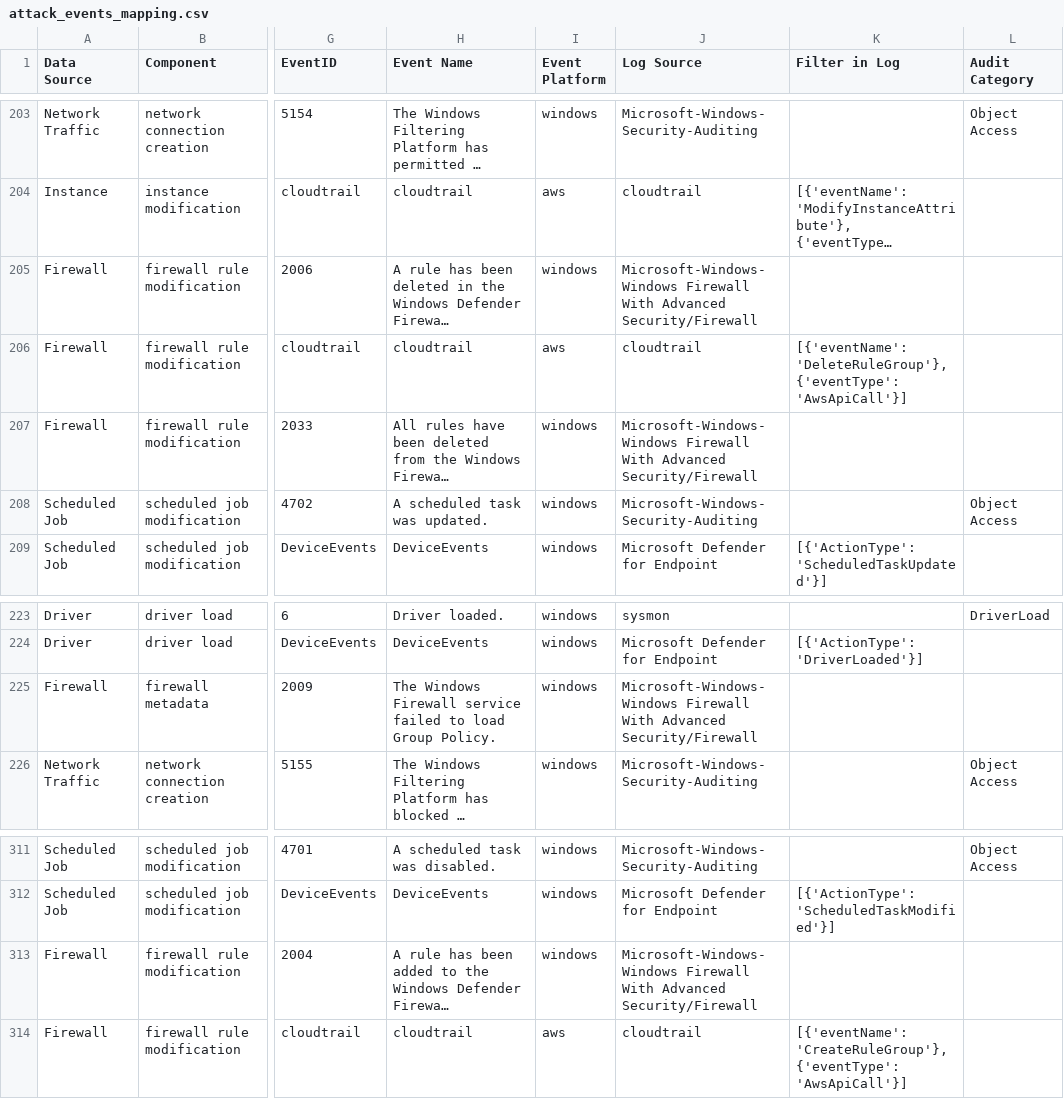
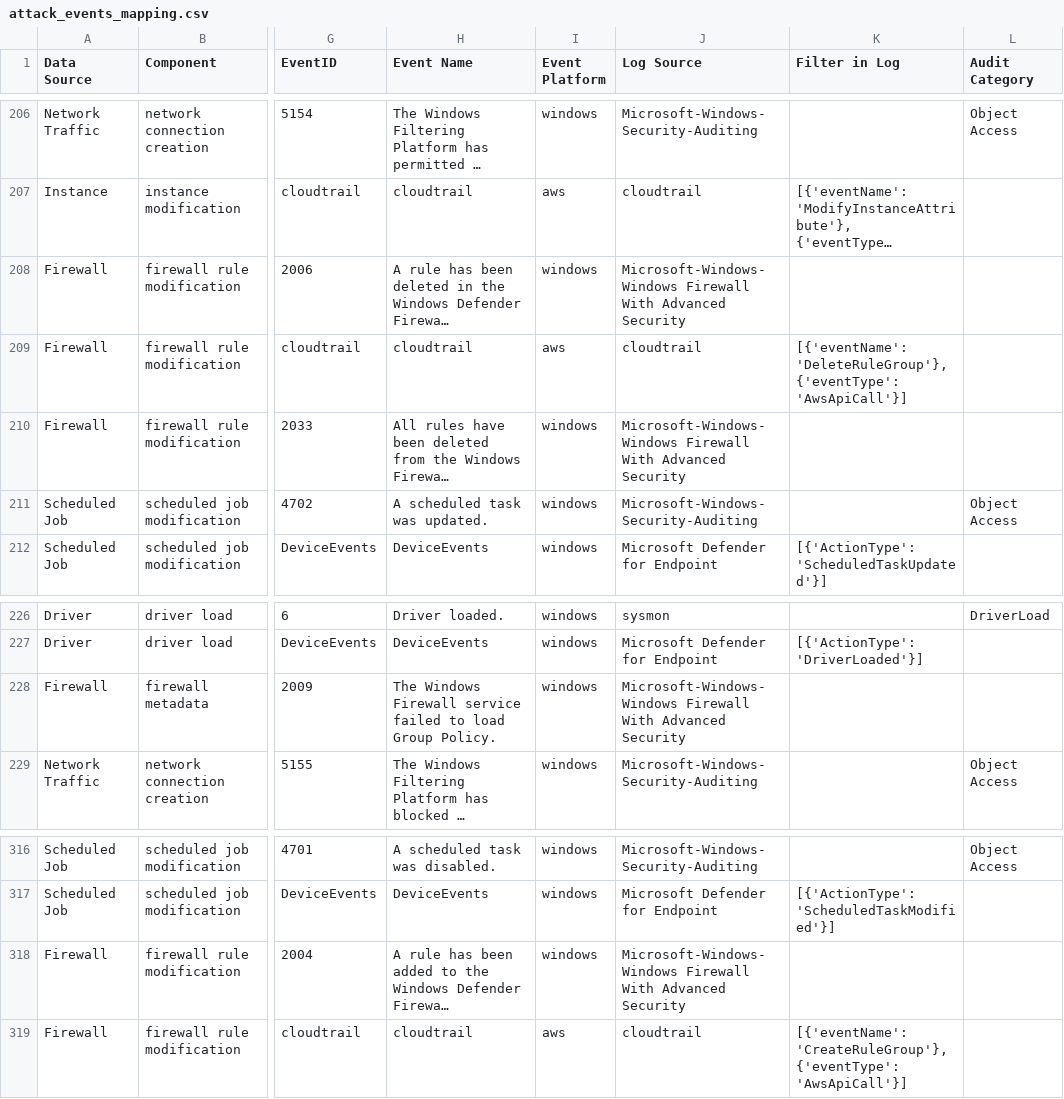
Before and after one commit to OTRF/OSSEM-DM, a CSV file: use-cases/mitre_attack/attack_events_mapping.csv, drawn as a sheet; only a part is shown, gaps mark what is left out; long unchanged cells end in …; addresses are those after the commit; the diff covers the shown part only; the diff names each change by its address in the sheet, - before the commit and + after, or states it on an @@ line.

Commit message:
Updated schema and attack mapping for Windows Firewall With Advanced Security events
- log_source: Microsoft-Windows-Windows Firewall With Advanced Security
- issue created in OSSEM-DD: Creation of dictionaries required - https://github.com/OTRF/OSSEM-DD/issues/39

```diff
--- a/use-cases/mitre_attack/attack_events_mapping.csv
+++ b/use-cases/mitre_attack/attack_events_mapping.csv
-J208 (Log Source): …With Advanced Security/Firewall
+J208 (Log Source): …With Advanced Security
-J210 (Log Source): …With Advanced Security/Firewall
+J210 (Log Source): …With Advanced Security
-J228 (Log Source): …With Advanced Security/Firewall
+J228 (Log Source): …With Advanced Security
-J318 (Log Source): …With Advanced Security/Firewall
+J318 (Log Source): …With Advanced Security
```
Also changed, not shown: 7 added rows and 1 edited cell elsewhere in this file, 14 other files.
